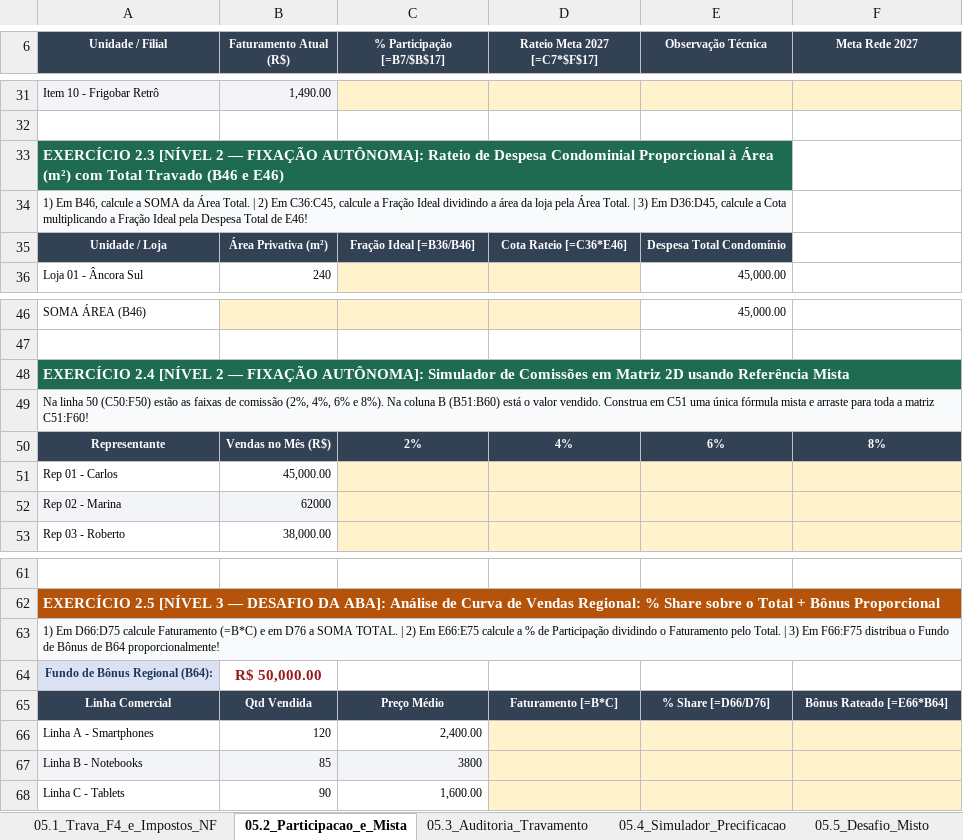
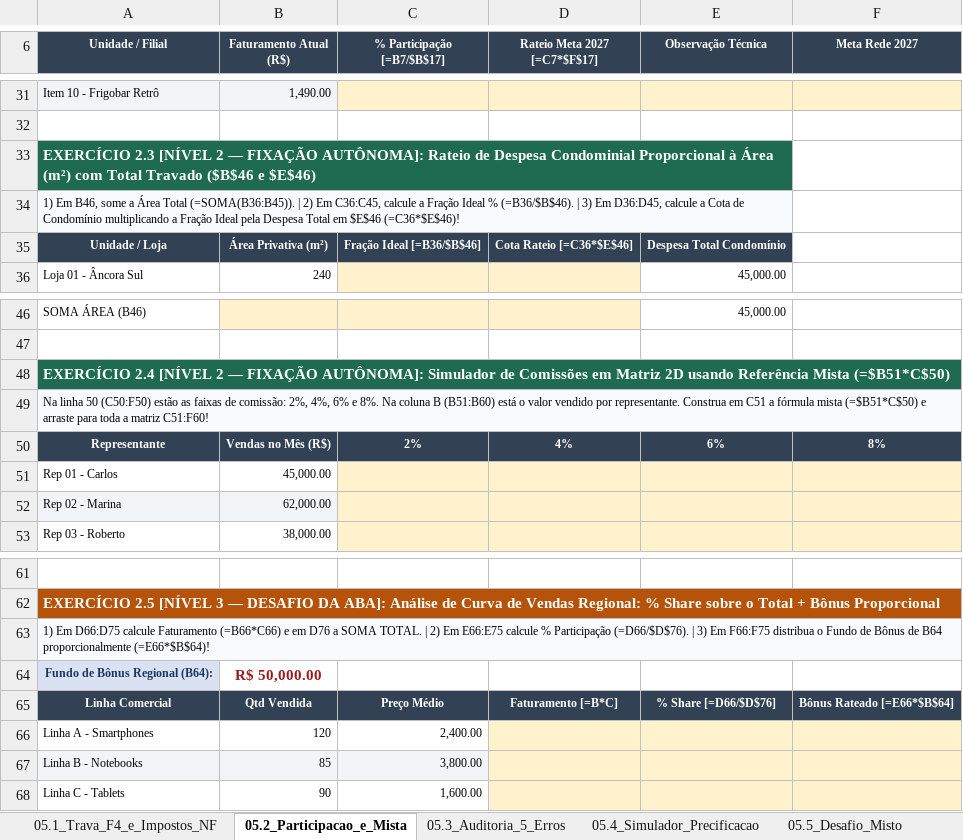
Before and after one commit to jeronimo-jrsilva/portal-ensino, an Excel workbook: downloads/excel/05_Referencia_Absoluta_e_Auditoria_de_Erros.xlsx, sheet 05.2_Participacao_e_Mista, drawn as a sheet; only a part is shown, gaps mark what is left out; values as stored, in another font and other column widths than the file's, no borders; the diff names each change by its address in the sheet, - before the commit and + after, or states it on an @@ line.

```diff
--- a/downloads/excel/05_Referencia_Absoluta_e_Auditoria_de_Erros.xlsx (sheet 05.2_Participacao_e_Mista)
+++ b/downloads/excel/05_Referencia_Absoluta_e_Auditoria_de_Erros.xlsx (sheet 05.2_Participacao_e_Mista)
-sheet tab: 05.3_Auditoria_Travamento
+sheet tab: 05.3_Auditoria_5_Erros
-A33 (Unidade / Filial): …Total Travado (B46 e E46)
+A33 (Unidade / Filial): …Total Travado ($B$46 e $E$46)
-A34 (Unidade / Filial): …Em B46, calcule a SOMA da Área Total. | 2) Em C36:C45, calcule a Fração Ideal dividindo a área da loja pela Área Total. | 3) Em D36:D45, calcule a Cota multiplicando a Fração Ideal pela Despesa Total de E46!
+A34 (Unidade / Filial): …Em B46, some a Área Total (=SOMA(B36:B45)). | 2) Em C36:C45, calcule a Fração Ideal % (=B36/$B$46). | 3) Em D36:D45, calcule a Cota de Condomínio multiplicando a Fração Ideal pela Despesa Total em $E$46 (=C36*$E$46)!
-C35 (% Participação [=B7/$B$17]): Fração Ideal [=B36/B46]
+C35 (% Participação [=B7/$B$17]): Fração Ideal [=B36/$B$46]
-D35 (Rateio Meta 2027 [=C7*$F$17]): Cota Rateio [=C36*E46]
+D35 (Rateio Meta 2027 [=C7*$F$17]): Cota Rateio [=C36*$E$46]
-A48 (Unidade / Filial): …Referência Mista
+A48 (Unidade / Filial): …Referência Mista (=$B51*C$50)
-A49 (Unidade / Filial): …faixas de comissão (2%, 4%, 6% e 8%). Na coluna B (B51:B60) está o valor vendido. Construa em C51 uma única fórmula mista e arraste…
+A49 (Unidade / Filial): …faixas de comissão: 2%, 4%, 6% e 8%. Na coluna B (B51:B60) está o valor vendido por representante. Construa em C51 a fórmula mista (=$B51*C$50) e arraste…
-B52 (Faturamento Atual (R$)): 62000
+B52 (Faturamento Atual (R$)): 62,000.00
-A63 (Unidade / Filial): …calcule Faturamento (=B*C) e em D76 a SOMA TOTAL. | 2) Em E66:E75 calcule a % de Participação dividindo o Faturamento pelo Total. | 3) Em F66:F75 distribua o Fundo de Bônus de B64 proporcionalmente!
+A63 (Unidade / Filial): …calcule Faturamento (=B66*C66) e em D76 a SOMA TOTAL. | 2) Em E66:E75 calcule % Participação (=D66/$D$76). | 3) Em F66:F75 distribua o Fundo de Bônus de B64 proporcionalmente (=E66*$B$64)!
-E65 (Observação Técnica): % Share [=D66/D76]
+E65 (Observação Técnica): % Share [=D66/$D$76]
-F65 (Meta Rede 2027): Bônus Rateado [=E66*B64]
+F65 (Meta Rede 2027): Bônus Rateado [=E66*$B$64]
-C67 (% Participação [=B7/$B$17]): 3800
+C67 (% Participação [=B7/$B$17]): 3,800.00
```
Also changed, not shown: sheet 05.3_Auditoria_5_Erros, sheet 05.1_Trava_F4_e_Impostos_NF, sheet 05.5_Desafio_Misto, sheet 05.4_Simulador_Precificacao, 2 other files.
